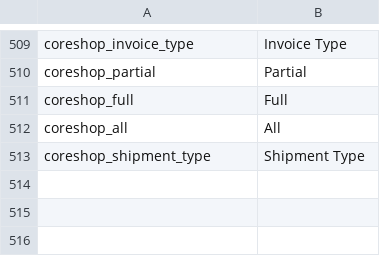
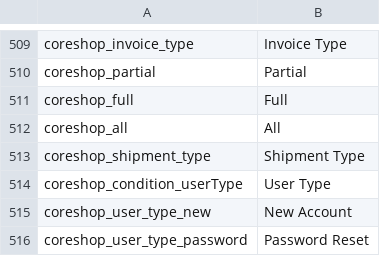
Before and after one commit to coreshop/CoreShop, a CSV file: static/texts/en.csv, drawn as a sheet; only a part is shown, gaps mark what is left out; the diff names each change by its address in the sheet, - before the commit and + after, or states it on an @@ line.

```diff
--- a/static/texts/en.csv
+++ b/static/texts/en.csv
+row 514: coreshop_condition_userType | User Type
+row 515: coreshop_user_type_new | New Account
+row 516: coreshop_user_type_password | Password Reset
```
Also changed, not shown: static/texts/de.csv, 4 other files.
